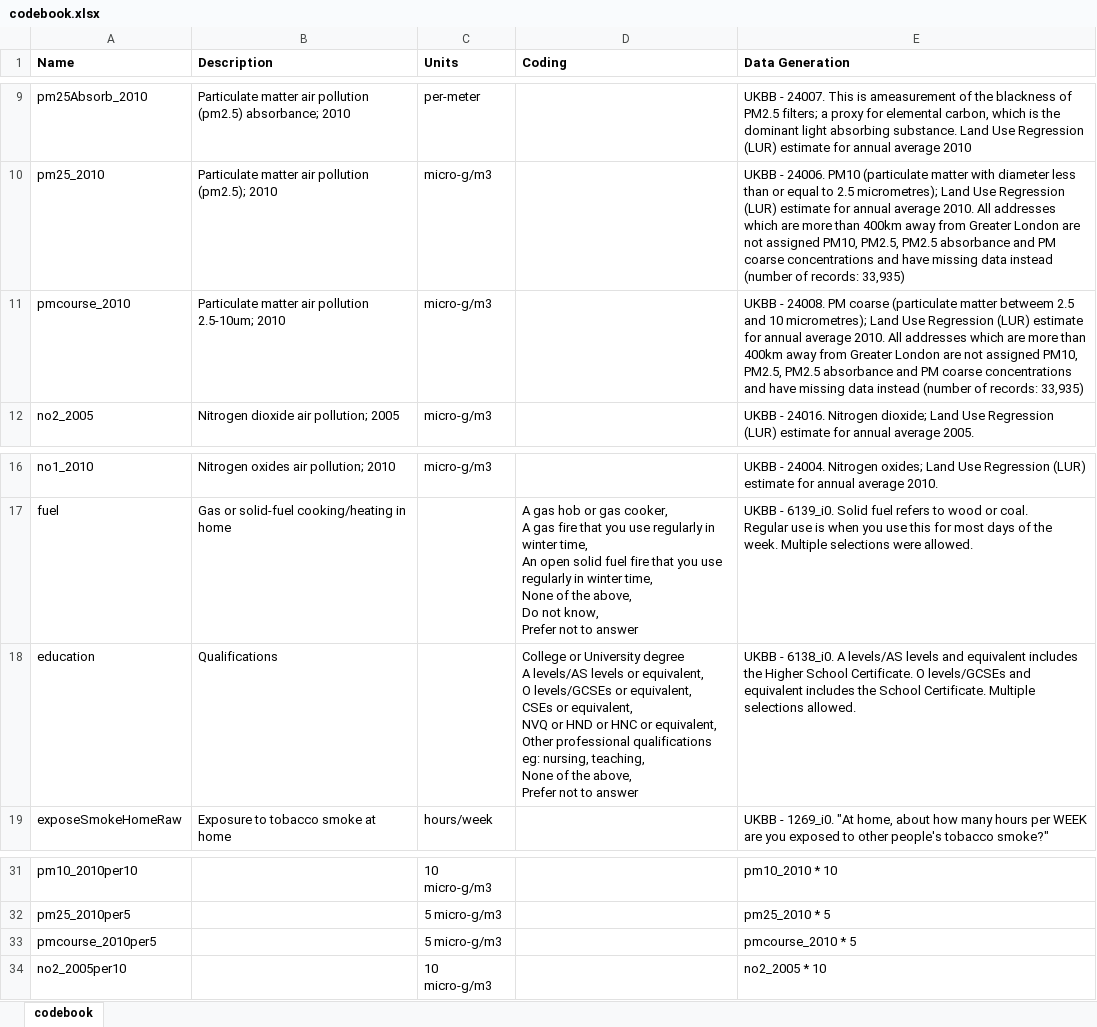
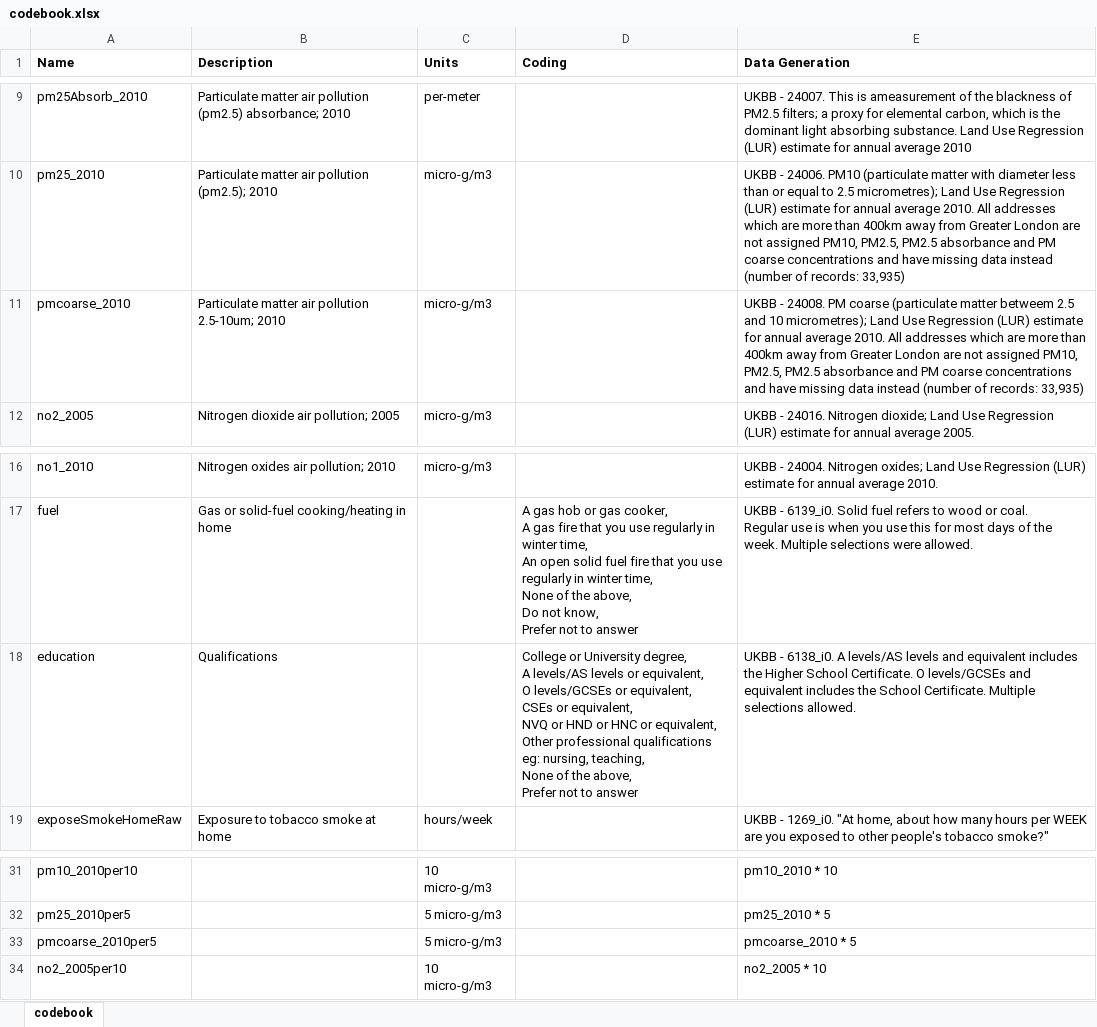
Before and after one commit to catchambers/UKBB-air-pollution, an Excel workbook: codebook.xlsx, sheet codebook, drawn as a sheet; only a part is shown, gaps mark what is left out; values as stored, in another font and other column widths than the file's, no borders; ↵ is a line break in a cell; the diff names each change by its address in the sheet, - before the commit and + after, or states it on an @@ line.

Commit message:
Fix typo

```diff
--- a/codebook.xlsx (sheet codebook)
+++ b/codebook.xlsx (sheet codebook)
-A11 (Name): pmcourse_2010
+A11 (Name): pmcoarse_2010
-D18 (Coding): …or University degree ↵ A levels/AS…
+D18 (Coding): …or University degree, ↵ A levels/AS…
-A33 (Name): pmcourse_2010per5
+A33 (Name): pmcoarse_2010per5
-E33 (Data Generation): pmcourse_2010 * 5
+E33 (Data Generation): pmcoarse_2010 * 5
```
Also changed, not shown: 1 other file.
